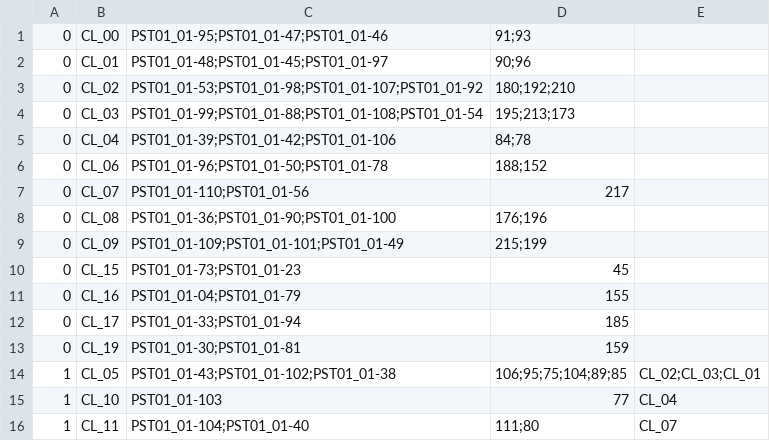
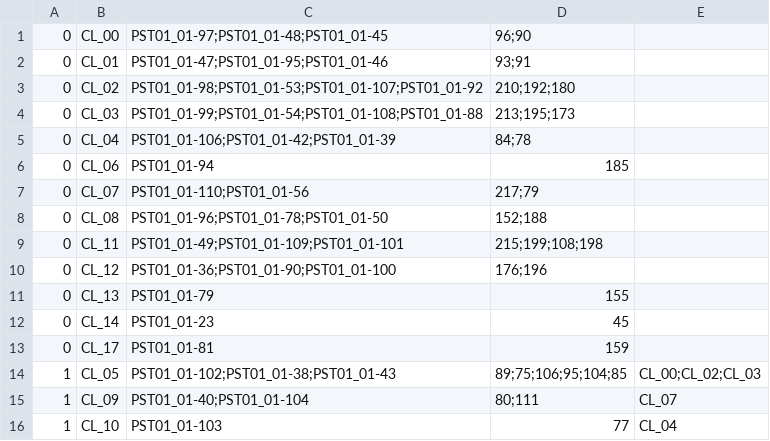
Before and after one commit to ArdooTala/Recon_Clustering, a CSV file: exports/export-clusters.csv, drawn as a sheet; only a part is shown; the diff covers the shown part only.

```diff
--- a/exports/export-clusters.csv
+++ b/exports/export-clusters.csv
@@ -1,16 +1,16 @@
-0,CL_00,PST01_01-95;PST01_01-47;PST01_01-46,91;93,
-0,CL_01,PST01_01-48;PST01_01-45;PST01_01-97,90;96,
-0,CL_02,PST01_01-53;PST01_01-98;PST01_01-107;PST01_01-92,180;192;210,
-0,CL_03,PST01_01-99;PST01_01-88;PST01_01-108;PST01_01-54,195;213;173,
-0,CL_04,PST01_01-39;PST01_01-42;PST01_01-106,84;78,
-0,CL_06,PST01_01-96;PST01_01-50;PST01_01-78,188;152,
-0,CL_07,PST01_01-110;PST01_01-56,217,
-0,CL_08,PST01_01-36;PST01_01-90;PST01_01-100,176;196,
-0,CL_09,PST01_01-109;PST01_01-101;PST01_01-49,215;199,
-0,CL_15,PST01_01-73;PST01_01-23,45,
-0,CL_16,PST01_01-04;PST01_01-79,155,
-0,CL_17,PST01_01-33;PST01_01-94,185,
-0,CL_19,PST01_01-30;PST01_01-81,159,
-1,CL_05,PST01_01-43;PST01_01-102;PST01_01-38,106;95;75;104;89;85,CL_02;CL_03;CL_01
+0,CL_00,PST01_01-97;PST01_01-48;PST01_01-45,96;90,
+0,CL_01,PST01_01-47;PST01_01-95;PST01_01-46,93;91,
+0,CL_02,PST01_01-98;PST01_01-53;PST01_01-107;PST01_01-92,210;192;180,
+0,CL_03,PST01_01-99;PST01_01-54;PST01_01-108;PST01_01-88,213;195;173,
+0,CL_04,PST01_01-106;PST01_01-42;PST01_01-39,84;78,
+0,CL_06,PST01_01-94,185,
+0,CL_07,PST01_01-110;PST01_01-56,217;79,
+0,CL_08,PST01_01-96;PST01_01-78;PST01_01-50,152;188,
+0,CL_11,PST01_01-49;PST01_01-109;PST01_01-101,215;199;108;198,
+0,CL_12,PST01_01-36;PST01_01-90;PST01_01-100,176;196,
+0,CL_13,PST01_01-79,155,
+0,CL_14,PST01_01-23,45,
+0,CL_17,PST01_01-81,159,
+1,CL_05,PST01_01-102;PST01_01-38;PST01_01-43,89;75;106;95;104;85,CL_00;CL_02;CL_03
+1,CL_09,PST01_01-40;PST01_01-104,80;111,CL_07
 1,CL_10,PST01_01-103,77,CL_04
-1,CL_11,PST01_01-104;PST01_01-40,111;80,CL_07
```
Also changed, not shown: 5 removed rows and 5 edited cells elsewhere in this file, exports/export-components.csv, 7 other files.
